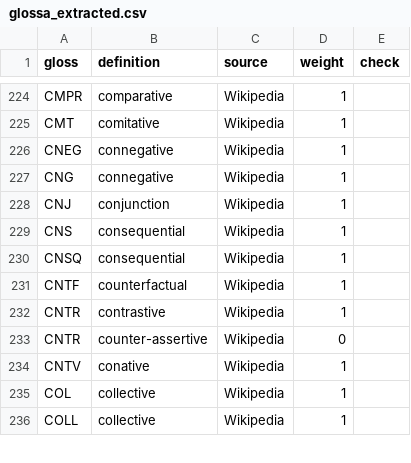
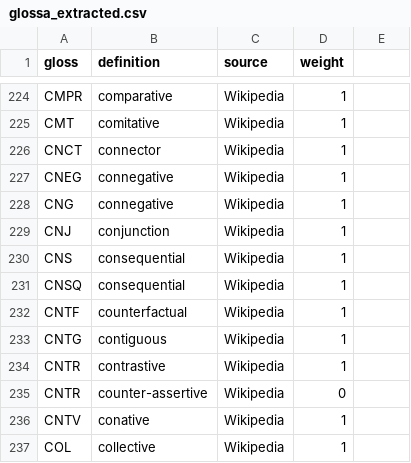
Before and after one commit to agricolamz/lingglosses, a CSV file: database_creation/glossa_extracted.csv, drawn as a sheet; only a part is shown, gaps mark what is left out; the shorter side is filled out with more unchanged rows; the diff covers the shown part only.

Commit message:
add C.. to glosses from Wikipedia

```diff
--- a/database_creation/glossa_extracted.csv
+++ b/database_creation/glossa_extracted.csv
@@ -1 +1 @@
-gloss,definition,source,weight,check
+gloss,definition,source,weight
@@ -225,0 +226 @@ CMT,comitative,Wikipedia,1,
+CNCT,connector,Wikipedia,1
@@ -231,0 +233 @@ CNTF,counterfactual,Wikipedia,1,
+CNTG,contiguous,Wikipedia,1
```
Also changed, not shown: 8 added rows, 1 removed row, 1 moved row and 3 edited cells elsewhere in this file, 3 other files.
